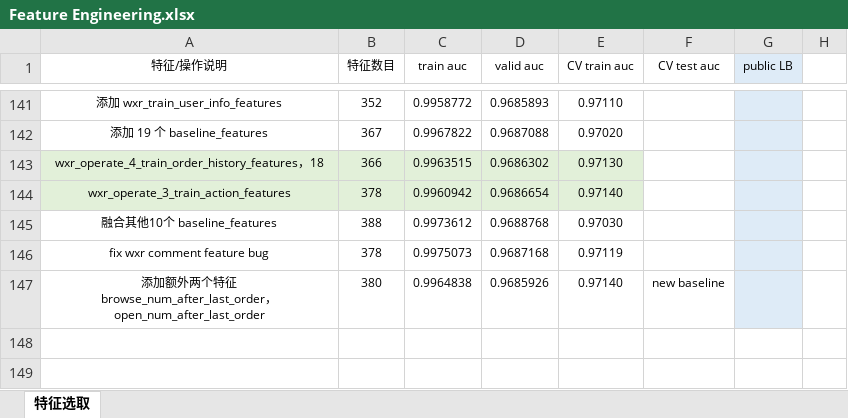
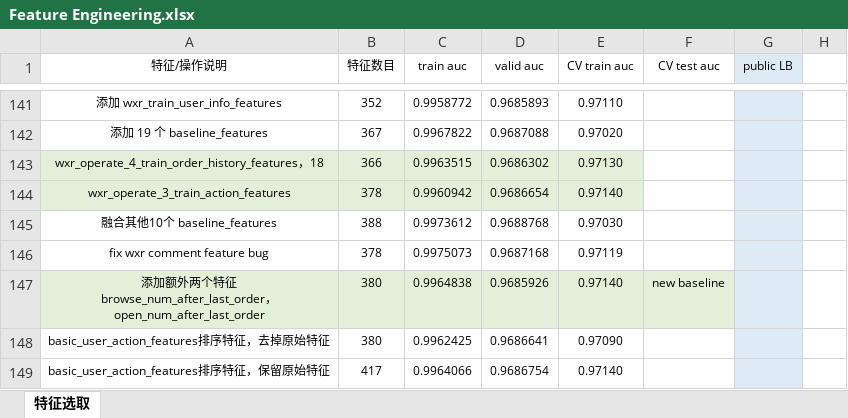
Before and after one commit to SunnyMarkLiu/datacastle_travel_services_predict-rank5, an Excel workbook: Feature Engineering.xlsx, sheet 特征选取, drawn as a sheet; only a part is shown, gaps mark what is left out; values as stored, in another font and other column widths than the file's, no borders; the diff names each change by its address in the sheet, - before the commit and + after, or states it on an @@ line.

```diff
--- a/Feature Engineering.xlsx (sheet 特征选取)
+++ b/Feature Engineering.xlsx (sheet 特征选取)
-A147:F147 fill: none
+A147:F147 fill: #E2F0D9
+row 148: basic_user_action_features排序特征，去掉原始特征 | 380 | 0.9962425 | 0.9686641 | 0.97090
+row 149: basic_user_action_features排序特征，保留原始特征 | 417 | 0.9964066 | 0.9686754 | 0.97140
```
Also changed, not shown: 3 other files.
